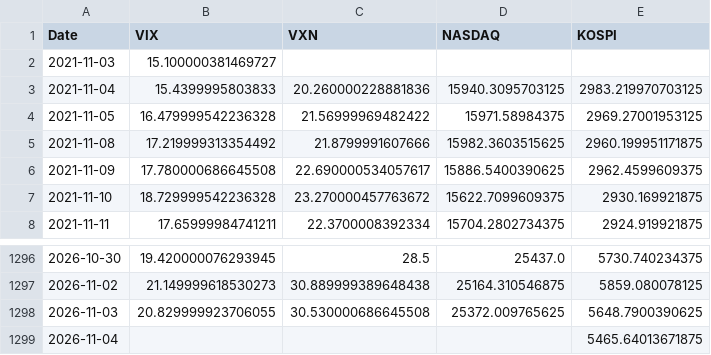
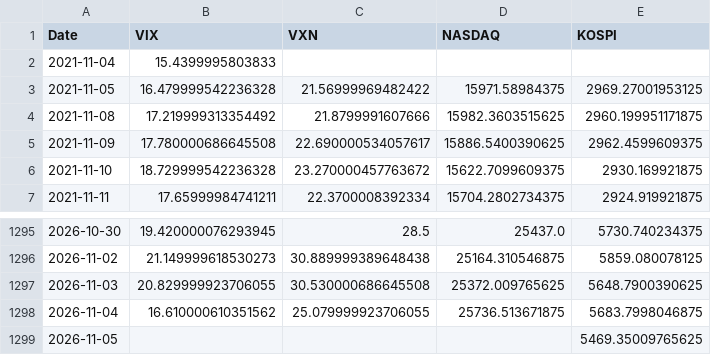
Before and after one commit to KIM0212DH/KIM0212DH, a CSV file: market_fear/data/closes_5y.csv, drawn as a sheet; only a part is shown, gaps mark what is left out.

```diff
--- a/market_fear/data/closes_5y.csv
+++ b/market_fear/data/closes_5y.csv
@@ -1,4 +1,3 @@
 Date,VIX,VXN,NASDAQ,KOSPI
-2021-11-03,15.100000381469727,,,
-2021-11-04,15.4399995803833,20.260000228881836,15940.3095703125,2983.219970703125
+2021-11-04,15.4399995803833,,,
 2021-11-05,16.479999542236328,21.56999969482422,15971.58984375,2969.27001953125
@@ -1298,2 +1297,3 @@ Date,VIX,VXN,NASDAQ,KOSPI
 2026-11-03,20.829999923706055,30.530000686645508,25372.009765625,5648.7900390625
-2026-11-04,,,,5465.64013671875
+2026-11-04,16.610000610351562,25.079999923706055,25736.513671875,5683.7998046875
+2026-11-05,,,,5469.35009765625
```
Also changed, not shown: market_fear/data/closes_long.csv.
